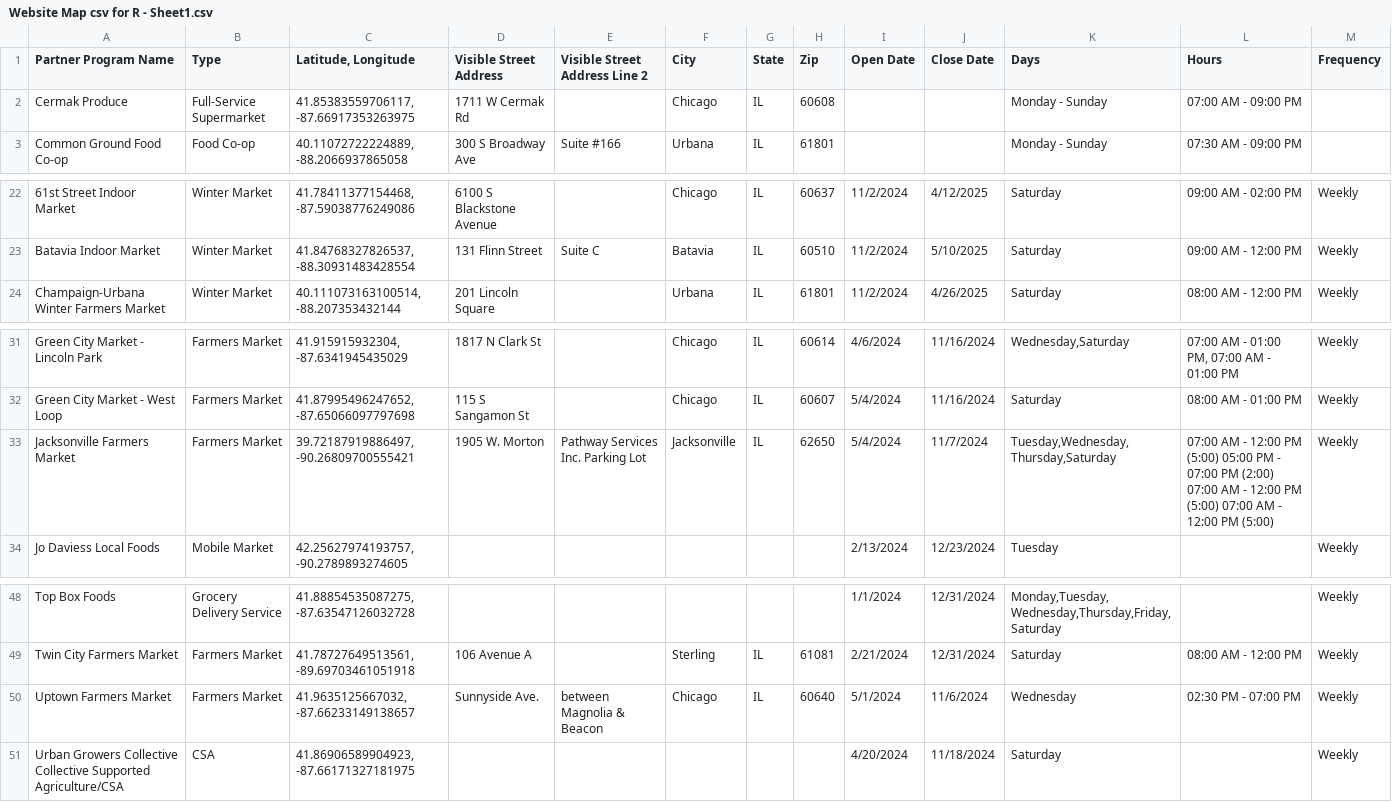
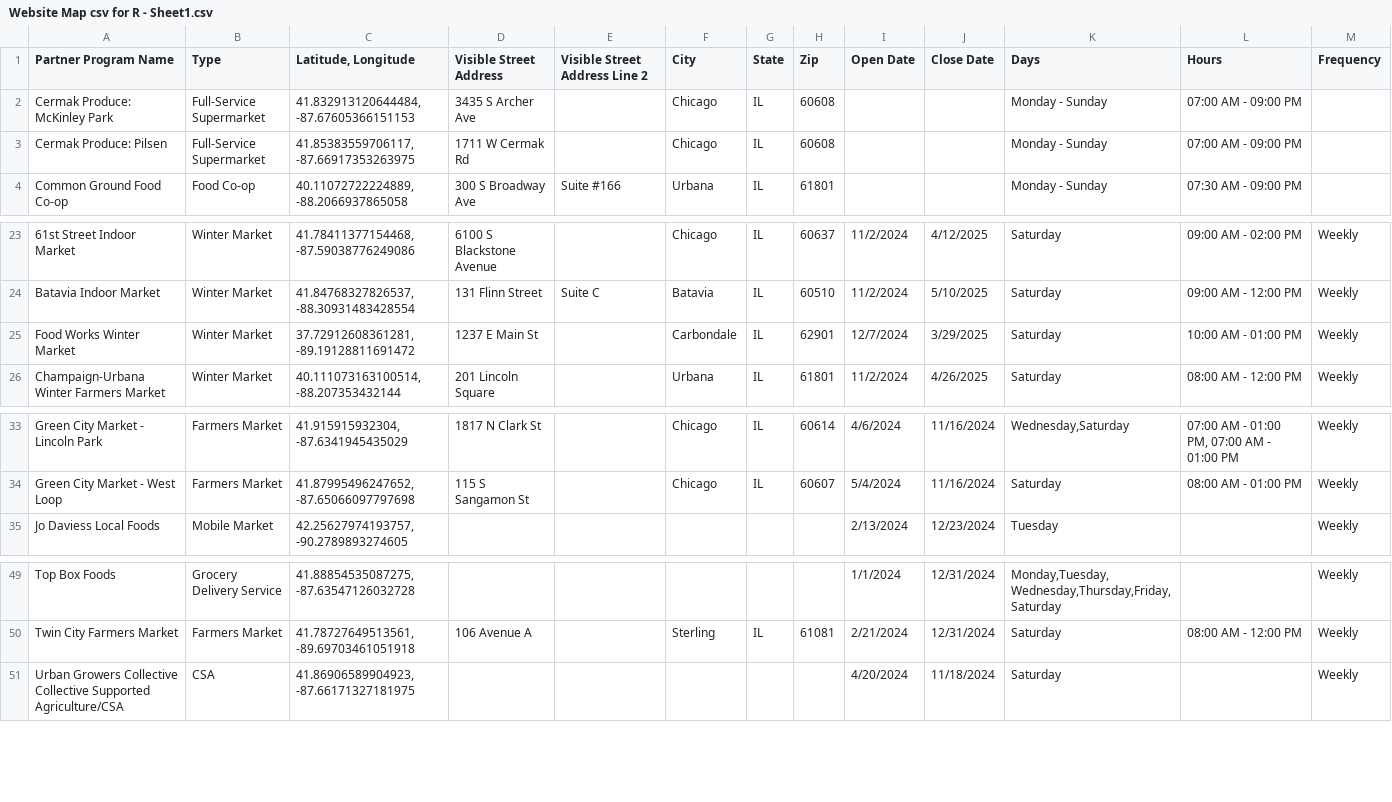
Before and after one commit to Link-Up-IL/website-map, a CSV file: Website Map csv for R - Sheet1.csv, drawn as a sheet; only a part is shown, gaps mark what is left out; removed rows and columns are numbered as before the commit, all else as after; rows hold the shown columns only; the diff names each change by its address in the sheet, - before the commit and + after, or states it on an @@ line.

Commit message:
11_11 update
new Cermak location

```diff
--- a/Website Map csv for R - Sheet1.csv
+++ b/Website Map csv for R - Sheet1.csv
+row 2: Cermak Produce: McKinley Park | Full-Service Supermarket | 41.832913120644484, -87.67605366151153 | 3435 S Archer Ave |  | Chicago | IL | 60608 |  |  | Monday - Sunday | 07:00 AM - 09:00 PM
-A3 (Partner Program Name): Cermak Produce
+A3 (Partner Program Name): Cermak Produce: Pilsen
+row 25: Food Works Winter Market | Winter Market | 37.72912608361281, -89.19128811691472 | 1237 E Main St |  | Carbondale | IL | 62901 | 12/7/2024 | 3/29/2025 | Saturday | 10:00 AM - 01:00 PM | Weekly
-row 33: Jacksonville Farmers Market | Farmers Market | 39.72187919886497, -90.26809700555421 | 1905 W. Morton | Pathway Services Inc. Parking Lot | Jacksonville | IL | 62650 | 5/4/2024 | 11/7/2024 | Tuesday,Wednesday,Thursday,Saturday | 07:00 AM - 12:00 PM (5:00) 05:00 PM - 07:00 PM (2:00) 07:00 AM - 12:00 PM (5:00) 07:00 AM - 12:00 PM (5:00) | Weekly
-row 50: Uptown Farmers Market | Farmers Market | 41.9635125667032, -87.66233149138657 | Sunnyside Ave. | between Magnolia & Beacon | Chicago | IL | 60640 | 5/1/2024 | 11/6/2024 | Wednesday | 02:30 PM - 07:00 PM | Weekly
```
Also changed, not shown: 1 other file.
